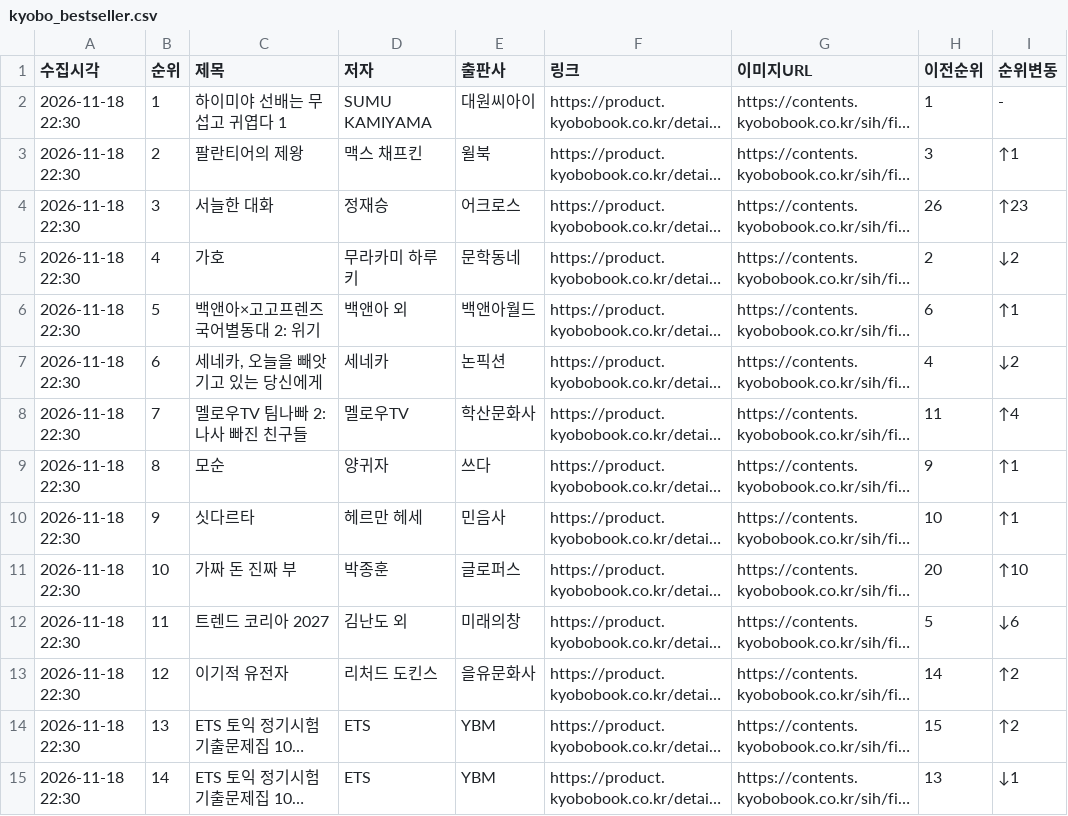
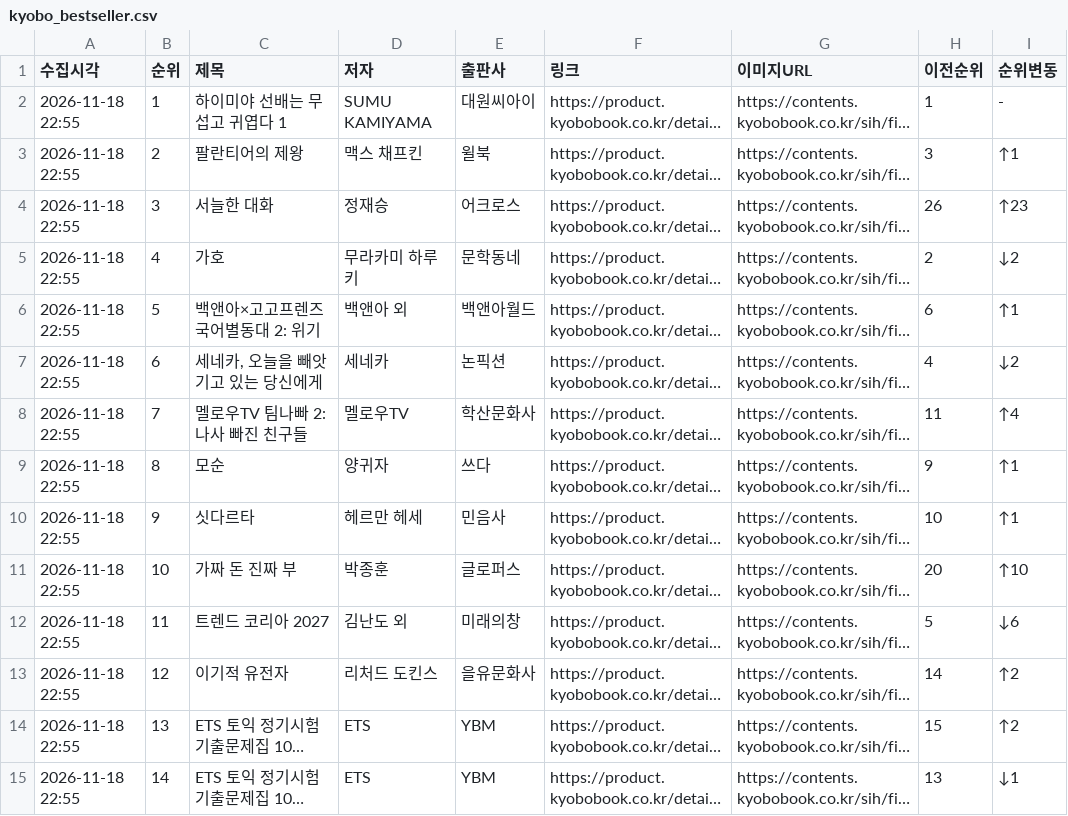
Before and after one commit to jangmee/kyobo-bestseller, a CSV file: kyobo_bestseller.csv, drawn as a sheet; only a part is shown; long unchanged cells end in …; the diff covers the shown part only; the diff names each change by its address in the sheet, - before the commit and + after, or states it on an @@ line.

```diff
--- a/kyobo_bestseller.csv
+++ b/kyobo_bestseller.csv
-A2:A15 (수집시각): 2026-11-18 22:30
+A2:A15 (수집시각): 2026-11-18 22:55
```
Also changed, not shown: 77 edited cells elsewhere in this file, aladin_bestseller.csv, 1 other file.
